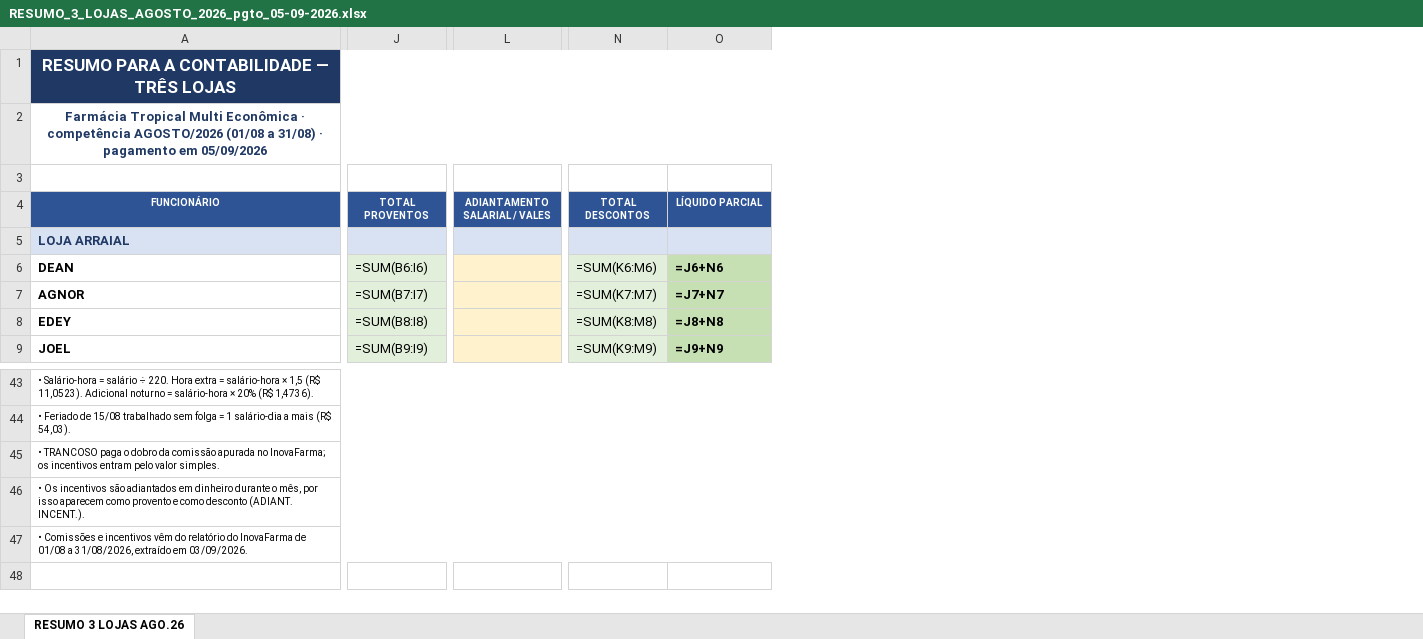
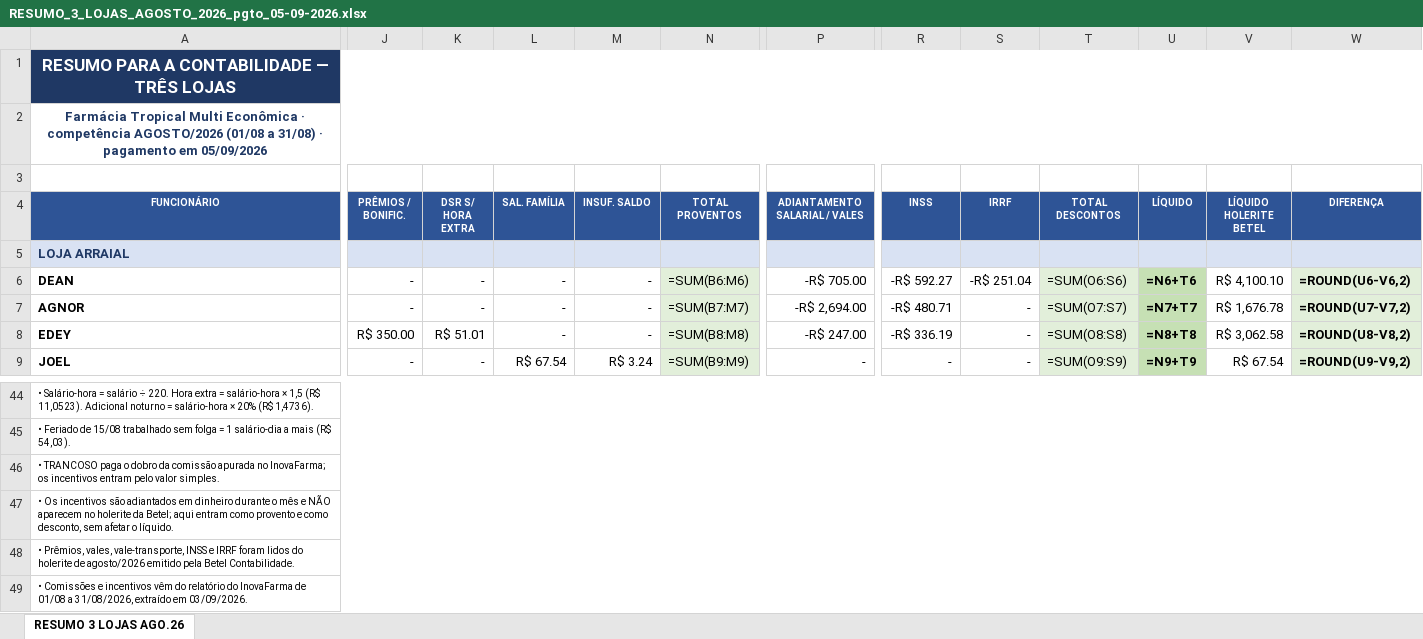
Before and after one commit to Presidentephm/site-farmacia, an Excel workbook: relatorios/contabilidade/RESUMO_3_LOJAS_AGOSTO_2026_pgto_05-09-2026.xlsx, sheet RESUMO 3 LOJAS AGO.26, drawn as a sheet; only a part is shown, gaps mark what is left out; values as stored, in another font and other column widths than the file's, no borders; formulas without a stored value are shown as written; removed rows and columns are numbered as before the commit, all else as after; rows hold the shown columns only; the diff covers the shown part only; the diff names each change by its address in the sheet, - before the commit and + after, or states it on an @@ line.

```diff
--- a/relatorios/contabilidade/RESUMO_3_LOJAS_AGOSTO_2026_pgto_05-09-2026.xlsx (sheet RESUMO 3 LOJAS AGO.26)
+++ b/relatorios/contabilidade/RESUMO_3_LOJAS_AGOSTO_2026_pgto_05-09-2026.xlsx (sheet RESUMO 3 LOJAS AGO.26)
+column J (PRÊMIOS / BONIFIC.), rows 6-9: - | - | R$ 350.00 | -
+column K (DSR S/ HORA EXTRA), rows 6-9: - | - | R$ 51.01 | -
+column L (SAL. FAMÍLIA), rows 6-9: - | - | - | R$ 67.54
+column M (INSUF. SALDO), rows 6-9: - | - | - | R$ 3.24
+column R (INSS), rows 6-9: -R$ 592.27 | -R$ 480.71 | -R$ 336.19 | -
+column S (IRRF), rows 6-9: -R$ 251.04 | - | - | -
-column O (LÍQUIDO PARCIAL), rows 6-9: =J6+N6 | =J7+N7 | =J8+N8 | =J9+N9
+column U (LÍQUIDO), rows 6-9: =N6+T6 | =N7+T7 | =N8+T8 | =N9+T9
+column V (LÍQUIDO HOLERITE BETEL), rows 6-9: R$ 4,100.10 | R$ 1,676.78 | R$ 3,062.58 | R$ 67.54
+column W (DIFERENÇA), rows 6-9: =ROUND(U6-V6,2) | =ROUND(U7-V7,2) | =ROUND(U8-V8,2) | =ROUND(U9-V9,2)
-N6 (TOTAL PROVENTOS): =SUM(B6:I6)
+N6 (TOTAL PROVENTOS): =SUM(B6:M6)
-P6 (ADIANTAMENTO SALARIAL / VALES): (empty)
+P6 (ADIANTAMENTO SALARIAL / VALES): -R$ 705.00
-P6:P9 fill: #FFF2CC
+P6:P9 fill: none
-T6 (TOTAL DESCONTOS): =SUM(K6:M6)
+T6 (TOTAL DESCONTOS): =SUM(O6:S6)
-N7 (TOTAL PROVENTOS): =SUM(B7:I7)
+N7 (TOTAL PROVENTOS): =SUM(B7:M7)
-P7 (ADIANTAMENTO SALARIAL / VALES): (empty)
+P7 (ADIANTAMENTO SALARIAL / VALES): -R$ 2,694.00
-T7 (TOTAL DESCONTOS): =SUM(K7:M7)
+T7 (TOTAL DESCONTOS): =SUM(O7:S7)
-N8 (TOTAL PROVENTOS): =SUM(B8:I8)
+N8 (TOTAL PROVENTOS): =SUM(B8:M8)
-P8 (ADIANTAMENTO SALARIAL / VALES): (empty)
+P8 (ADIANTAMENTO SALARIAL / VALES): -R$ 247.00
-T8 (TOTAL DESCONTOS): =SUM(K8:M8)
+T8 (TOTAL DESCONTOS): =SUM(O8:S8)
-N9 (TOTAL PROVENTOS): =SUM(B9:I9)
+N9 (TOTAL PROVENTOS): =SUM(B9:M9)
-P9 (ADIANTAMENTO SALARIAL / VALES): (empty)
+P9 (ADIANTAMENTO SALARIAL / VALES): -
-T9 (TOTAL DESCONTOS): =SUM(K9:M9)
+T9 (TOTAL DESCONTOS): =SUM(O9:S9)
-A47 (FUNCIONÁRIO): …durante o mês, por isso aparecem como provento e como desconto (ADIANT. INCENT.).
+A47 (FUNCIONÁRIO): …durante o mês e NÃO aparecem no holerite da Betel; aqui entram como provento e como desconto, sem afetar o líquido.
+row 48: • Prêmios, vales, vale-transporte, INSS e IRRF foram lidos do holerite de agosto/2026 emitido pela Betel Contabilidade.
```
Also changed, not shown: 1 added row, 94 edited cells and cell formats elsewhere in this sheet, relatorios/contabilidade/RELATORIO_HOLERITE_AGOSTO_2026_CENTRO_pgto_05-09-2026.xlsx, relatorios/contabilidade/RELATORIO_HOLERITE_AGOSTO_2026_TRANCOSO_pgto_05-09-2026.xlsx, 8 other files.
